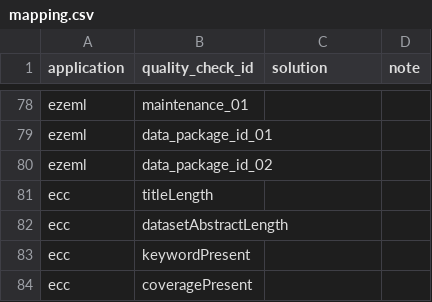
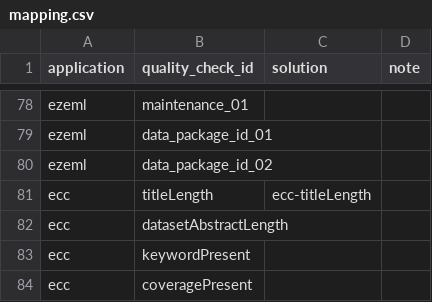
Before and after one commit to EDIorg/quality-check-solutions, a CSV file: mapping.csv, drawn as a sheet; only a part is shown, gaps mark what is left out.

Commit message:
Add documentation for ECC title length check
This commit adds documentation to help data authors address issues
related to ECC title length check. The documentation provides actionable
information for correcting these issues.

```diff
--- a/mapping.csv
+++ b/mapping.csv
@@ -80,3 +80,3 @@ ezeml,data_package_id_01,,
 ezeml,data_package_id_02,,
-ecc,titleLength,,
+ecc,titleLength,ecc-titleLength,
 ecc,datasetAbstractLength,,
```
Also changed, not shown: 1 other file.
